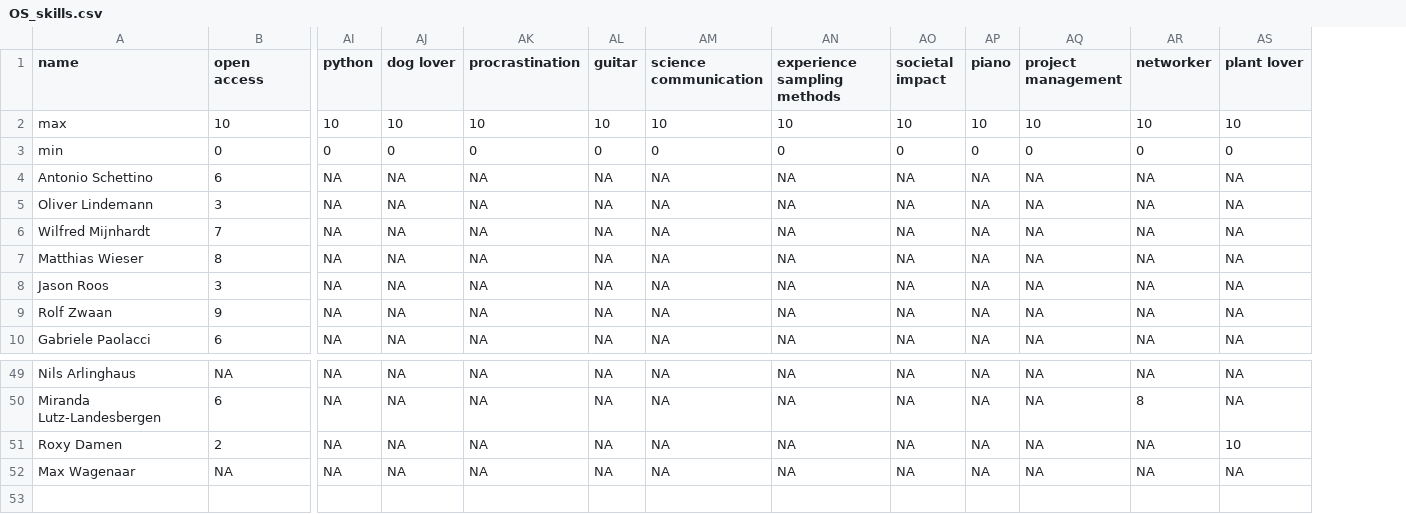
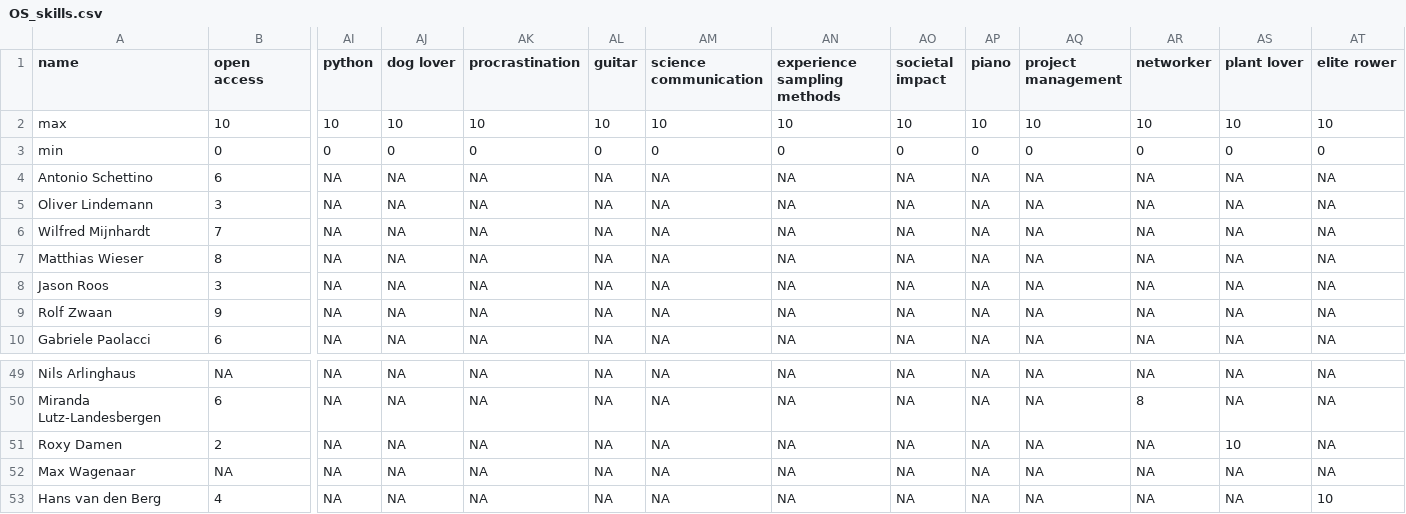
Before and after one commit to osc-rotterdam/osc-rotterdam.github.io, a CSV file: static/OS_skills.csv, drawn as a sheet; only a part is shown, gaps mark what is left out; rows hold the shown columns only; the diff names each change by its address in the sheet, - before the commit and + after, or states it on an @@ line.

Commit message:
OSCR Member: Hans van den Berg

```diff
--- a/static/OS_skills.csv
+++ b/static/OS_skills.csv
+column AT (elite rower), rows 2-10: 10 | 0 | NA | NA | NA | NA | NA | NA | NA; rows 49-52: all NA
+row 53: Hans van den Berg | 4 | NA | NA | NA | NA | NA | NA | NA | NA | NA | NA | NA | 10
```
Also changed, not shown: 5 other files.
